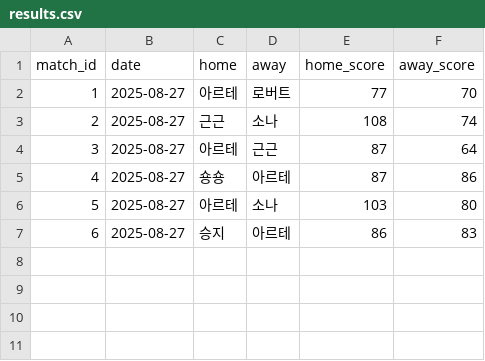
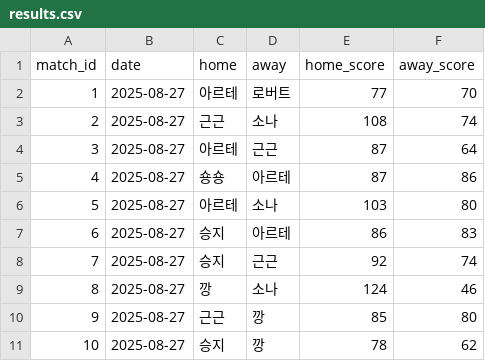
Before and after one commit to famouskawon/Castle-Combo-2025, a CSV file: results.csv, drawn as a sheet.

Commit message:
Add new entries to results.csv

```diff
--- a/results.csv
+++ b/results.csv
@@ -7 +7,5 @@ match_id,date,home,away,home_score,away_score
 6, 2025-08-27,승지,아르테,86,83
+7, 2025-08-27, 승지,근근,92,74
+8, 2025-08-27,깡,소나,124,46
+9, 2025-08-27,근근,깡,85,80
+10,2025-08-27,승지,깡,78,62
```
